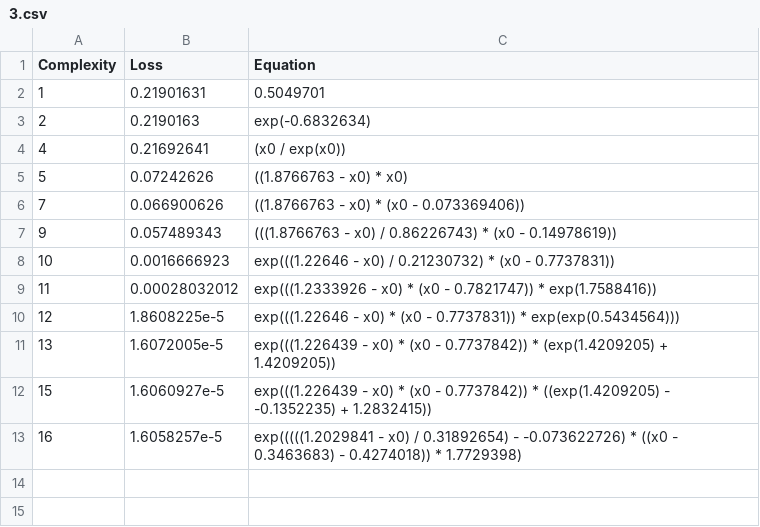
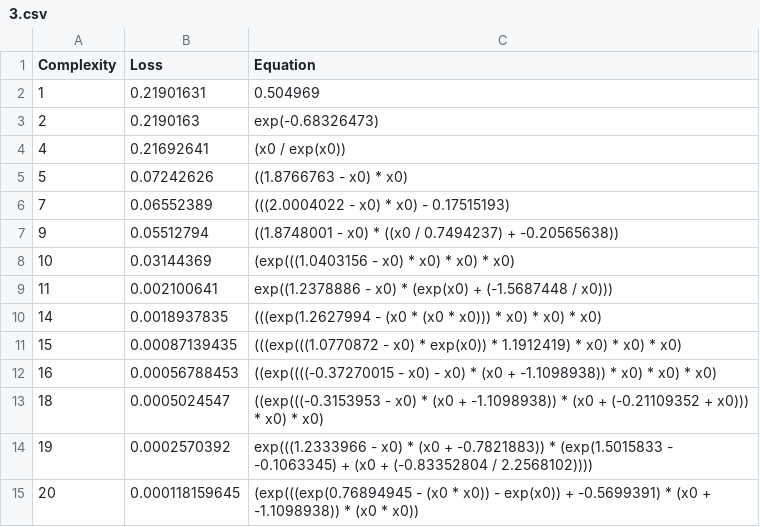
Before and after one commit to EstevaoMGomes/GoLP_IN_EG, a CSV file: data/artifitial/seed/3.csv, drawn as a sheet.

```diff
--- a/data/artifitial/seed/3.csv
+++ b/data/artifitial/seed/3.csv
@@ -1,13 +1,15 @@
 Complexity,Loss,Equation
-1,0.21901631,"0.5049701"
-2,0.2190163,"exp(-0.6832634)"
+1,0.21901631,"0.504969"
+2,0.2190163,"exp(-0.68326473)"
 4,0.21692641,"(x0 / exp(x0))"
 5,0.07242626,"((1.8766763 - x0) * x0)"
-7,0.066900626,"((1.8766763 - x0) * (x0 - 0.073369406))"
-9,0.057489343,"(((1.8766763 - x0) / 0.86226743) * (x0 - 0.14978619))"
-10,0.0016666923,"exp(((1.22646 - x0) / 0.21230732) * (x0 - 0.7737831))"
-11,0.00028032012,"exp(((1.2333926 - x0) * (x0 - 0.7821747)) * exp(1.7588416))"
-12,1.8608225e-5,"exp(((1.22646 - x0) * (x0 - 0.7737831)) * exp(exp(0.5434564)))"
-13,1.6072005e-5,"exp(((1.226439 - x0) * (x0 - 0.7737842)) * (exp(1.4209205) + 1.4209205))"
-15,1.6060927e-5,"exp(((1.226439 - x0) * (x0 - 0.7737842)) * ((exp(1.4209205) - -0.1352235) + 1.2832415))"
-16,1.6058257e-5,"exp(((((1.2029841 - x0) / 0.31892654) - -0.073622726) * ((x0 - 0.3463683) - 0.4274018)) * 1.7729398)"
+7,0.06552389,"(((2.0004022 - x0) * x0) - 0.17515193)"
+9,0.05512794,"((1.8748001 - x0) * ((x0 / 0.7494237) + -0.20565638))"
+10,0.03144369,"(exp(((1.0403156 - x0) * x0) * x0) * x0)"
+11,0.002100641,"exp((1.2378886 - x0) * (exp(x0) + (-1.5687448 / x0)))"
+14,0.0018937835,"(((exp(1.2627994 - (x0 * (x0 * x0))) * x0) * x0) * x0)"
+15,0.00087139435,"(((exp(((1.0770872 - x0) * exp(x0)) * 1.1912419) * x0) * x0) * x0)"
+16,0.00056788453,"((exp((((-0.37270015 - x0) - x0) * (x0 + -1.1098938)) * x0) * x0) * x0)"
+18,0.0005024547,"((exp(((-0.3153953 - x0) * (x0 + -1.1098938)) * (x0 + (-0.21109352 + x0))) * x0) * x0)"
+19,0.0002570392,"exp(((1.2333966 - x0) * (x0 + -0.7821883)) * (exp(1.5015833 - -0.1063345) + (x0 + (-0.83352804 / 2.2568102))))"
+20,0.000118159645,"(exp(((exp(0.76894945 - (x0 * x0)) - exp(x0)) + -0.5699391) * (x0 + -1.1098938)) * (x0 * x0))"
```
Also changed, not shown: data/artifitial/datapoints/100.csv, data/artifitial/datapoints/1000.csv, 18 other files.
